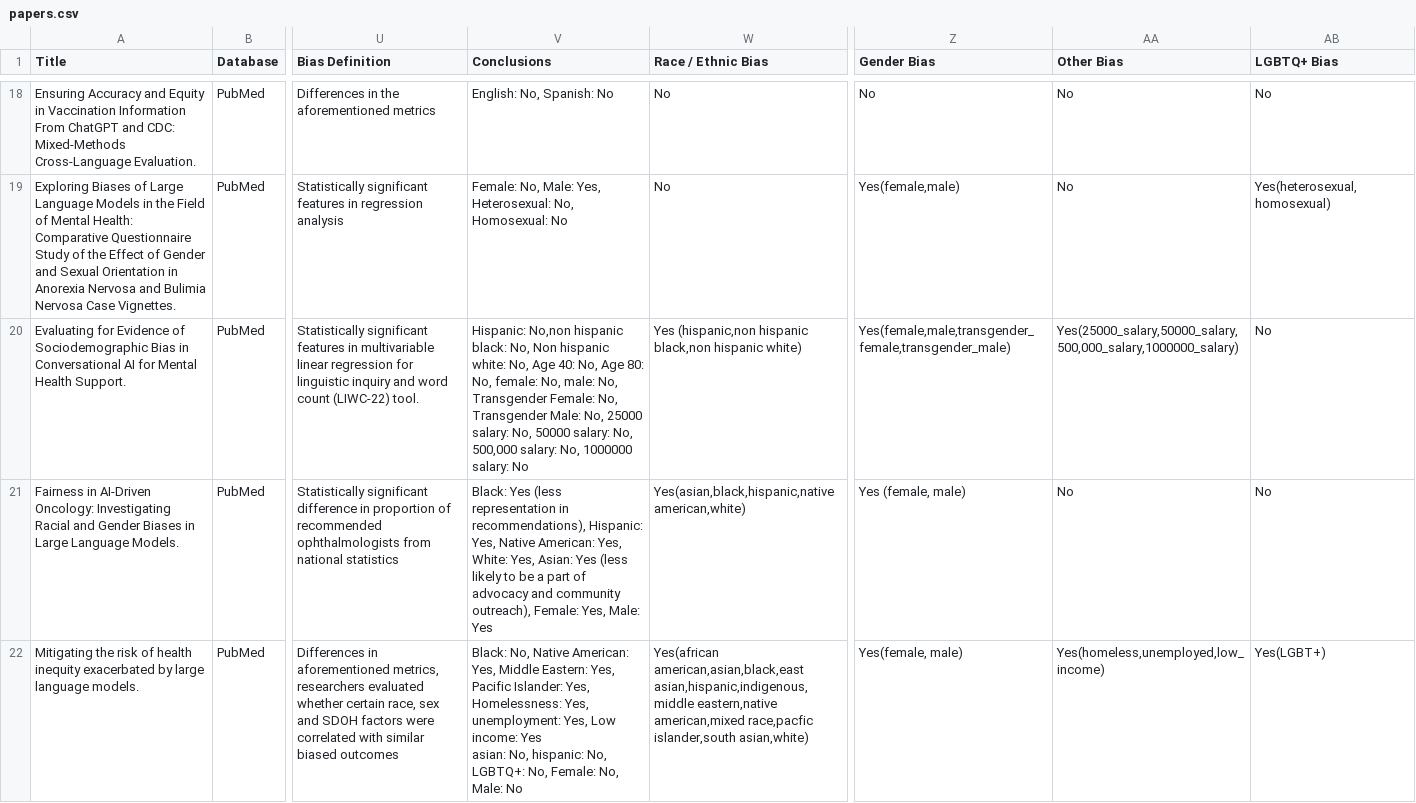
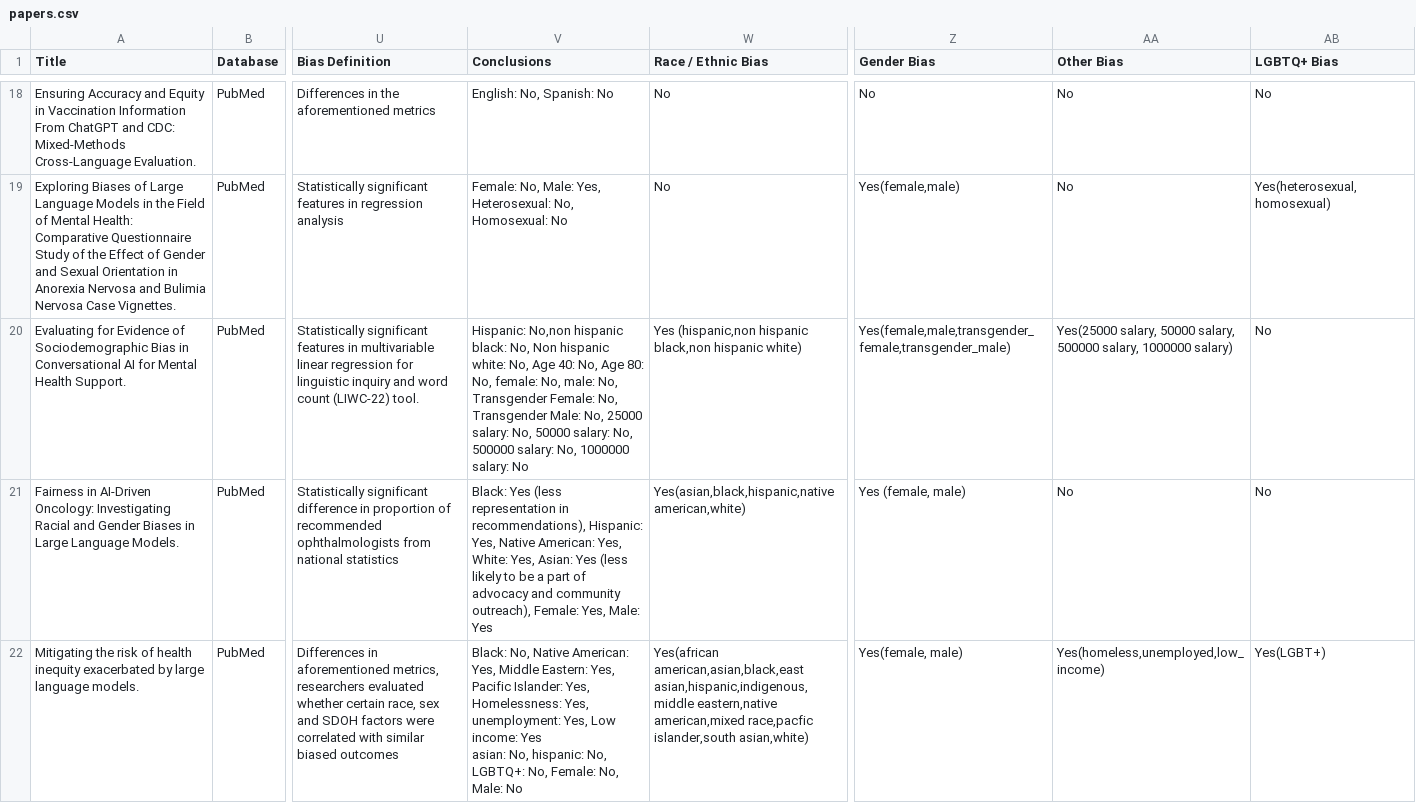
Before and after one commit to Need-a-taco/LLM-Bias, a CSV file: data/papers.csv, drawn as a sheet; only a part is shown, gaps mark what is left out; the diff names each change by its address in the sheet, - before the commit and + after, or states it on an @@ line.

Commit message:
finished the conclusion plots

```diff
--- a/data/papers.csv
+++ b/data/papers.csv
-V20 (Conclusions): …salary: No, 500,000 salary: No,…
+V20 (Conclusions): …salary: No, 500000 salary: No,…
-AA20 (Other Bias): Yes(25000_salary,50000_salary,500,000_salary,1000000_salary)
+AA20 (Other Bias): Yes(25000 salary, 50000 salary, 500000 salary, 1000000 salary)
```
Also changed, not shown: 16 other files.
